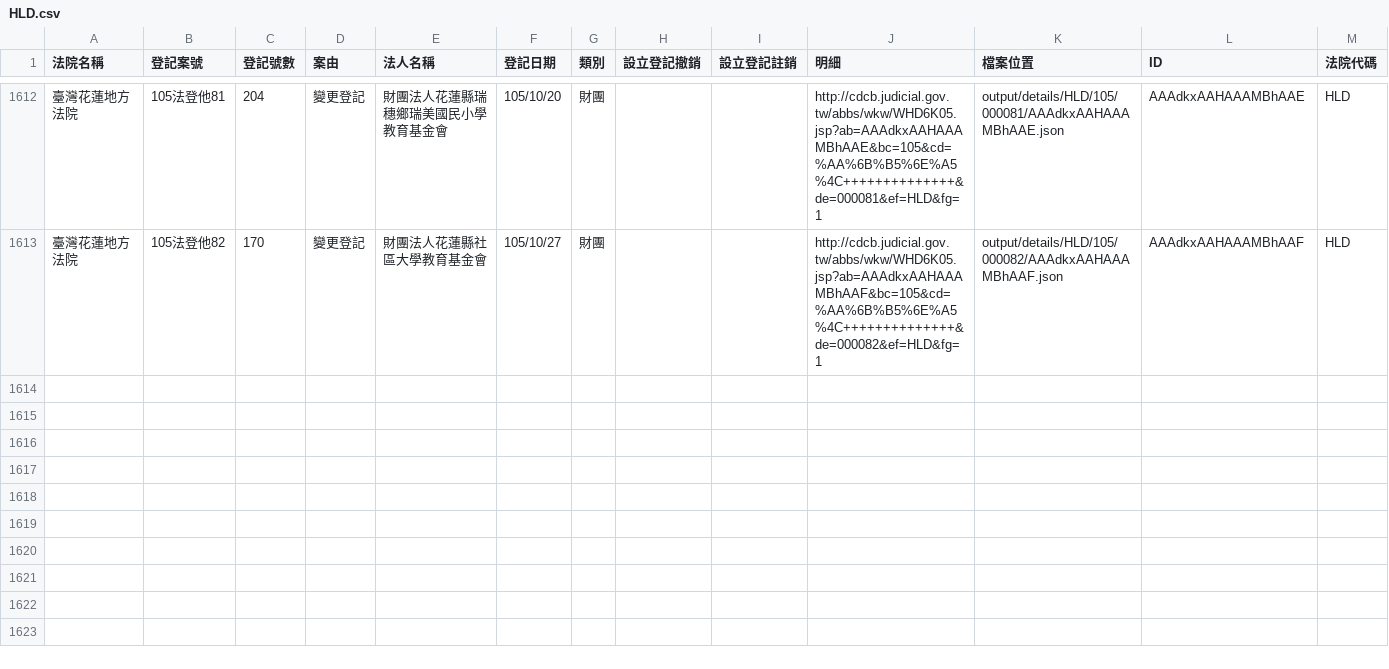
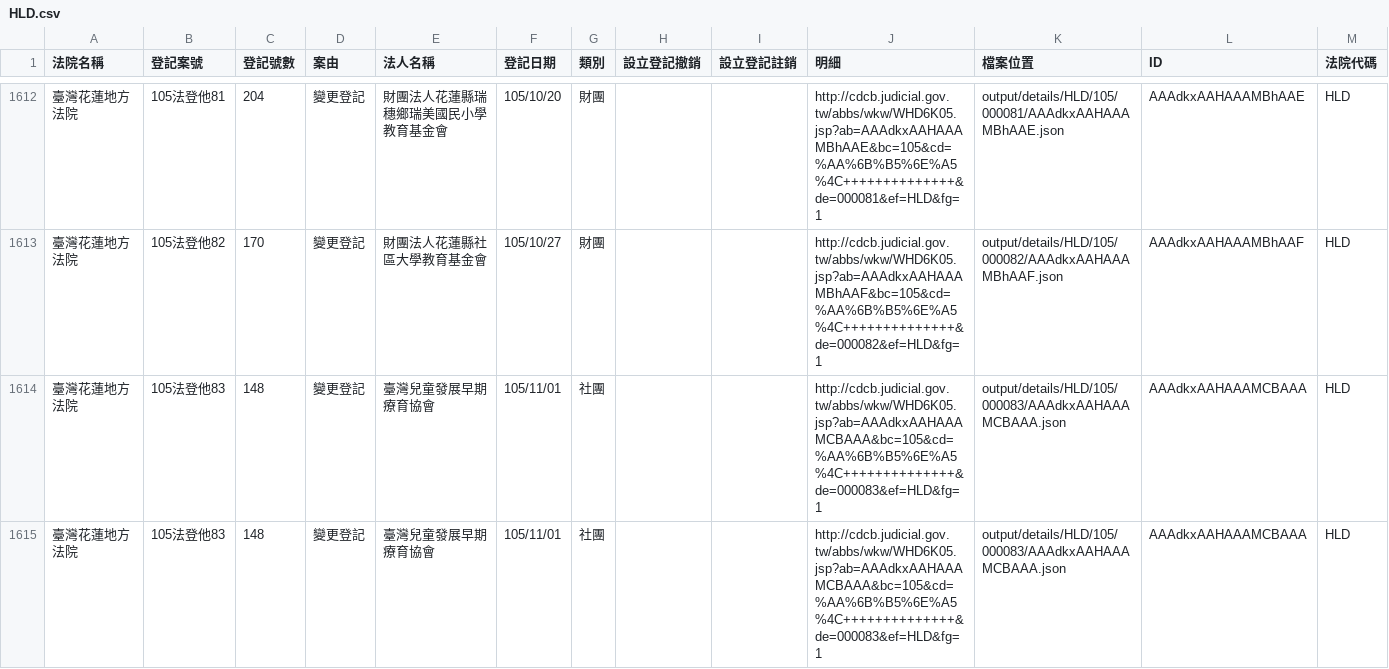
Before and after one commit to longhsiung/foundationtw, a CSV file: output/lists/HLD.csv, drawn as a sheet; only a part is shown, gaps mark what is left out.

Commit message:
update datasets @ 2016-11-03 02:00:01

```diff
--- a/output/lists/HLD.csv
+++ b/output/lists/HLD.csv
@@ -1613 +1613,3 @@
 臺灣花蓮地方法院,105法登他82,170,變更登記,財團法人花蓮縣社區大學教育基金會,105/10/27,財團,,,http://cdcb.judicial.gov.tw/abbs/wkw/WHD6K05.jsp?ab=AAAdkxAAHAAAMBhAAF&bc=105&cd=%AA%6B%B5%6E%A5%4C++++++++++++++&de=000082&ef=HLD&fg=1,output/details/HLD/105/000082/AAAdkxAAHAAAMBhAAF.json,AAAdkxAAHAAAMBhAAF,HLD
+臺灣花蓮地方法院,105法登他83,148,變更登記,臺灣兒童發展早期療育協會,105/11/01,社團,,,http://cdcb.judicial.gov.tw/abbs/wkw/WHD6K05.jsp?ab=AAAdkxAAHAAAMCBAAA&bc=105&cd=%AA%6B%B5%6E%A5%4C++++++++++++++&de=000083&ef=HLD&fg=1,output/details/HLD/105/000083/AAAdkxAAHAAAMCBAAA.json,AAAdkxAAHAAAMCBAAA,HLD
+臺灣花蓮地方法院,105法登他83,148,變更登記,臺灣兒童發展早期療育協會,105/11/01,社團,,,http://cdcb.judicial.gov.tw/abbs/wkw/WHD6K05.jsp?ab=AAAdkxAAHAAAMCBAAA&bc=105&cd=%AA%6B%B5%6E%A5%4C++++++++++++++&de=000083&ef=HLD&fg=1,output/details/HLD/105/000083/AAAdkxAAHAAAMCBAAA.json,AAAdkxAAHAAAMCBAAA,HLD
```
Also changed, not shown: 24 other files.
